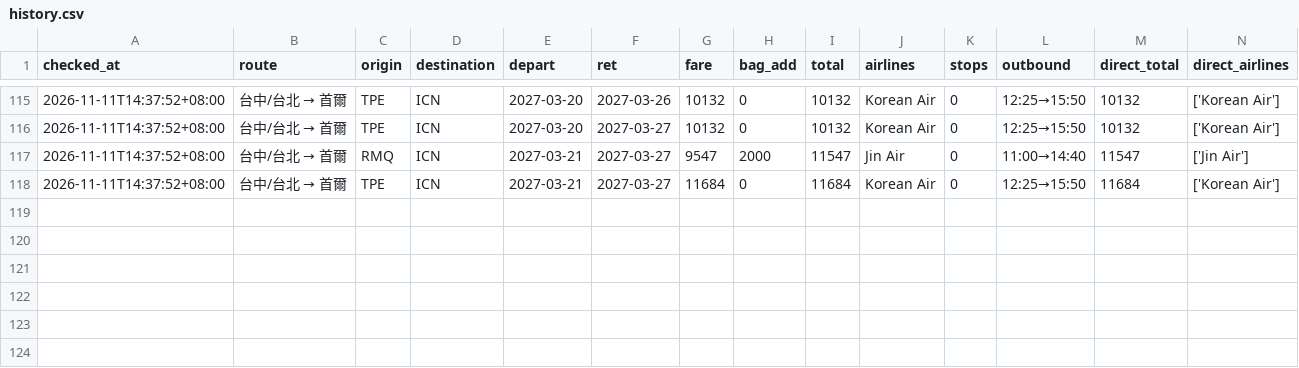
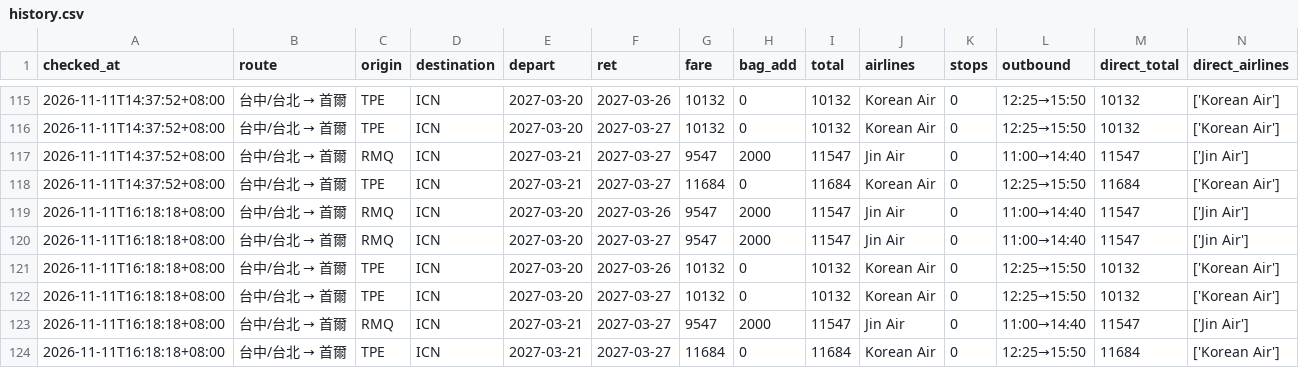
Before and after one commit to zzz756424-byte/Sean, a CSV file: data/history.csv, drawn as a sheet; only a part is shown, gaps mark what is left out.

```diff
--- a/data/history.csv
+++ b/data/history.csv
@@ -118 +118,7 @@ checked_at,route,origin,destination,depart,ret,fare,bag_add,total,airlines,stops
 2026-11-11T14:37:52+08:00,台中/台北 → 首爾,TPE,ICN,2027-03-21,2027-03-27,11684,0,11684,Korean Air,0,12:25→15:50,11684,['Korean Air']
+2026-11-11T16:18:18+08:00,台中/台北 → 首爾,RMQ,ICN,2027-03-20,2027-03-26,9547,2000,11547,Jin Air,0,11:00→14:40,11547,['Jin Air']
+2026-11-11T16:18:18+08:00,台中/台北 → 首爾,RMQ,ICN,2027-03-20,2027-03-27,9547,2000,11547,Jin Air,0,11:00→14:40,11547,['Jin Air']
+2026-11-11T16:18:18+08:00,台中/台北 → 首爾,TPE,ICN,2027-03-20,2027-03-26,10132,0,10132,Korean Air,0,12:25→15:50,10132,['Korean Air']
+2026-11-11T16:18:18+08:00,台中/台北 → 首爾,TPE,ICN,2027-03-20,2027-03-27,10132,0,10132,Korean Air,0,12:25→15:50,10132,['Korean Air']
+2026-11-11T16:18:18+08:00,台中/台北 → 首爾,RMQ,ICN,2027-03-21,2027-03-27,9547,2000,11547,Jin Air,0,11:00→14:40,11547,['Jin Air']
+2026-11-11T16:18:18+08:00,台中/台北 → 首爾,TPE,ICN,2027-03-21,2027-03-27,11684,0,11684,Korean Air,0,12:25→15:50,11684,['Korean Air']
```
Also changed, not shown: 2 other files.
